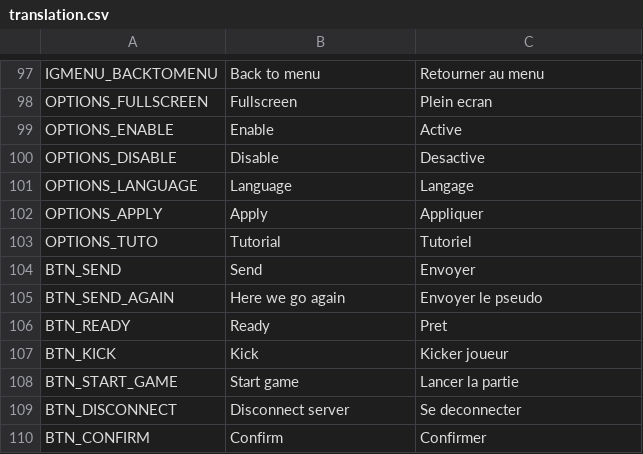
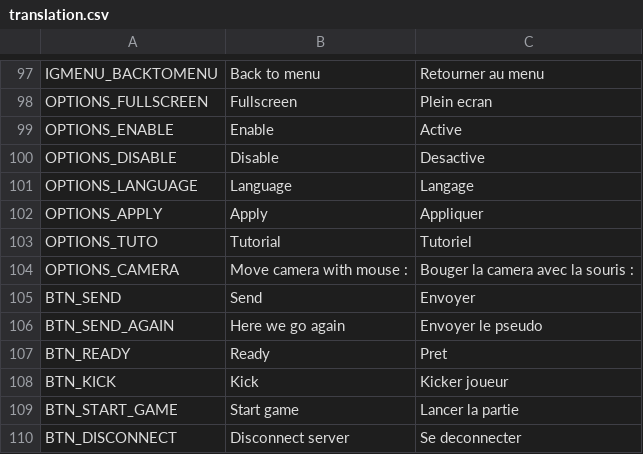
Before and after one commit to AdrienBourgois/ThemeHospital, a CSV file: translation/translation.csv, drawn as a sheet; only a part is shown, gaps mark what is left out; the shorter side is filled out with more unchanged rows.

Commit message:
add possibility to stop moving camera with mouse

```diff
--- a/translation/translation.csv
+++ b/translation/translation.csv
@@ -103,2 +103,3 @@ OPTIONS_APPLY,Apply,Appliquer
 OPTIONS_TUTO,Tutorial,Tutoriel
+OPTIONS_CAMERA, Move camera with mouse : ,Bouger la camera avec la souris :
 BTN_SEND,Send,Envoyer
```
Also changed, not shown: 8 other files.
